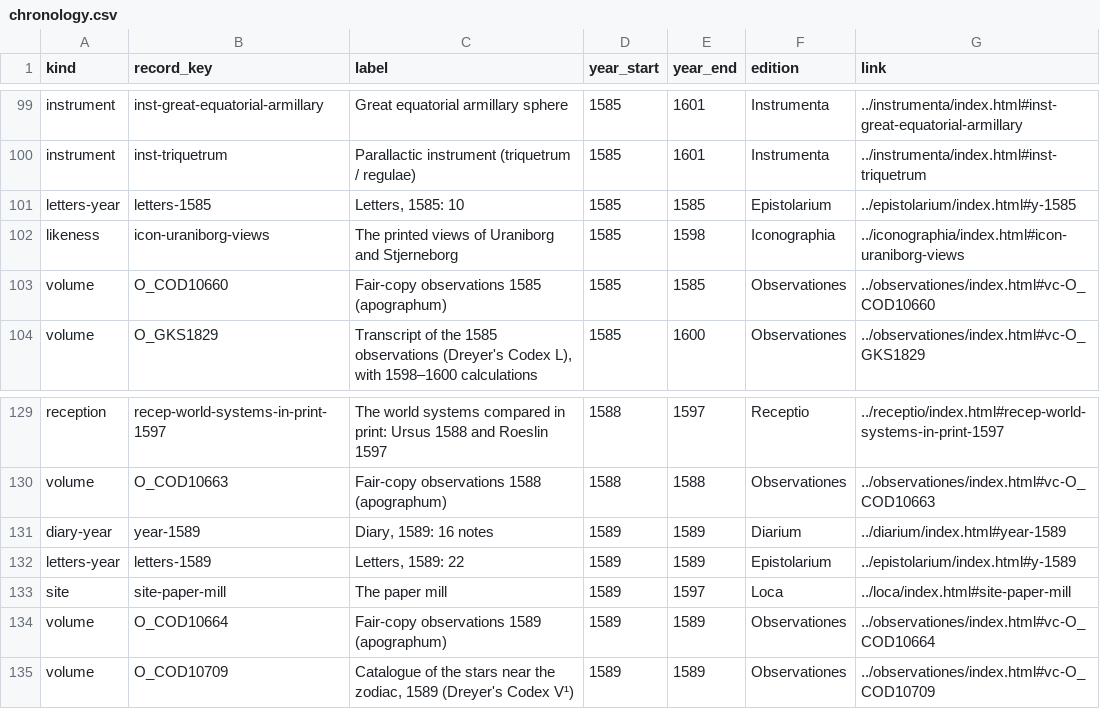
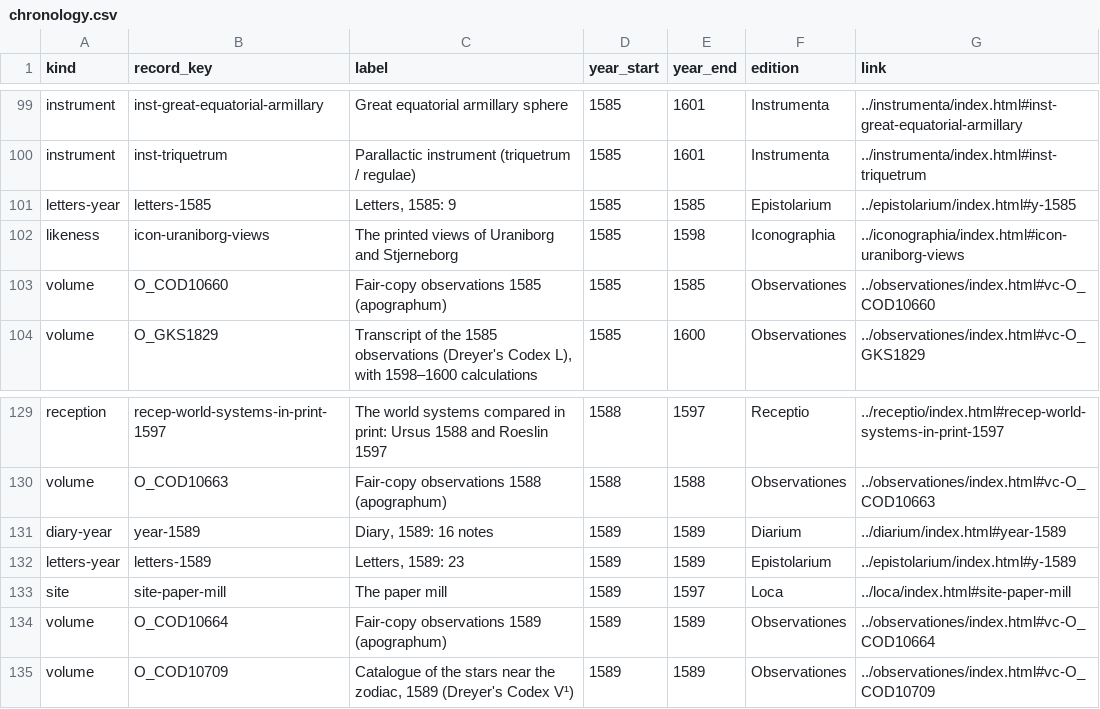
Before and after one commit to chrisivarwester/tychoniana, a CSV file: across/chronology.csv, drawn as a sheet; only a part is shown, gaps mark what is left out.

```diff
--- a/across/chronology.csv
+++ b/across/chronology.csv
@@ -100,3 +100,3 @@ instrument,inst-great-equatorial-armillary,Great equatorial armillary sphere,158
 instrument,inst-triquetrum,Parallactic instrument (triquetrum / regulae),1585,1601,Instrumenta,../instrumenta/index.html#inst-triquetrum
-letters-year,letters-1585,"Letters, 1585: 10",1585,1585,Epistolarium,../epistolarium/index.html#y-1585
+letters-year,letters-1585,"Letters, 1585: 9",1585,1585,Epistolarium,../epistolarium/index.html#y-1585
 likeness,icon-uraniborg-views,The printed views of Uraniborg and Stjerneborg,1585,1598,Iconographia,../iconographia/index.html#icon-uraniborg-views
@@ -131,3 +131,3 @@ volume,O_COD10663,Fair-copy observations 1588 (apographum),1588,1588,Observation
 diary-year,year-1589,"Diary, 1589: 16 notes",1589,1589,Diarium,../diarium/index.html#year-1589
-letters-year,letters-1589,"Letters, 1589: 22",1589,1589,Epistolarium,../epistolarium/index.html#y-1589
+letters-year,letters-1589,"Letters, 1589: 23",1589,1589,Epistolarium,../epistolarium/index.html#y-1589
 site,site-paper-mill,The paper mill,1589,1597,Loca,../loca/index.html#site-paper-mill
```
Also changed, not shown: epistolarium/letters.csv, 50 other files.
